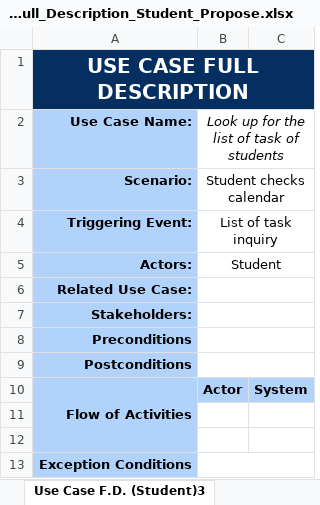
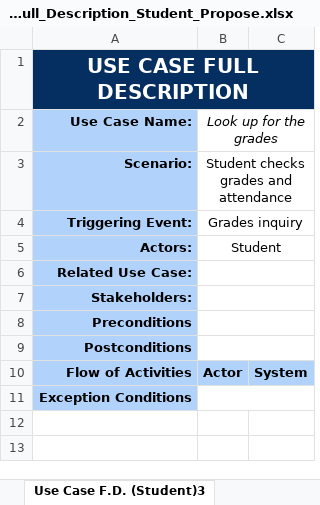
Before and after one commit to seans888/Project---LSC-2, an Excel workbook: Documentation/MSYSADD1/PROPOSE/Use_Case_Full_Description_Student_Propose.xlsx, sheet Use Case F.D. (Student)3, drawn as a sheet; values as stored, in another font and other column widths than the file's, no borders; the diff names each change by its address in the sheet, - before the commit and + after, or states it on an @@ line.

```diff
--- a/Documentation/MSYSADD1/PROPOSE/Use_Case_Full_Description_Student_Propose.xlsx (sheet Use Case F.D. (Student)3)
+++ b/Documentation/MSYSADD1/PROPOSE/Use_Case_Full_Description_Student_Propose.xlsx (sheet Use Case F.D. (Student)3)
-B2: Look up for the list of task of students
+B2: Look up for the grades
-B3 (Look up for the grades): Student checks calendar
+B3 (Look up for the grades): Student checks grades and attendance
-B4 (Look up for the grades): List of task inquiry
+B4 (Look up for the grades): Grades inquiry
-A10:A12 merged
-row 11: (empty)
-row 12: (empty)
```
Also changed, not shown: sheet Use Case F.D. (Student)1, sheet Use Case F.D. (Student)2, sheet Use Case F.D. (Student)4, sheet Use Case F.D. (Student)5, other sheet tabs.
